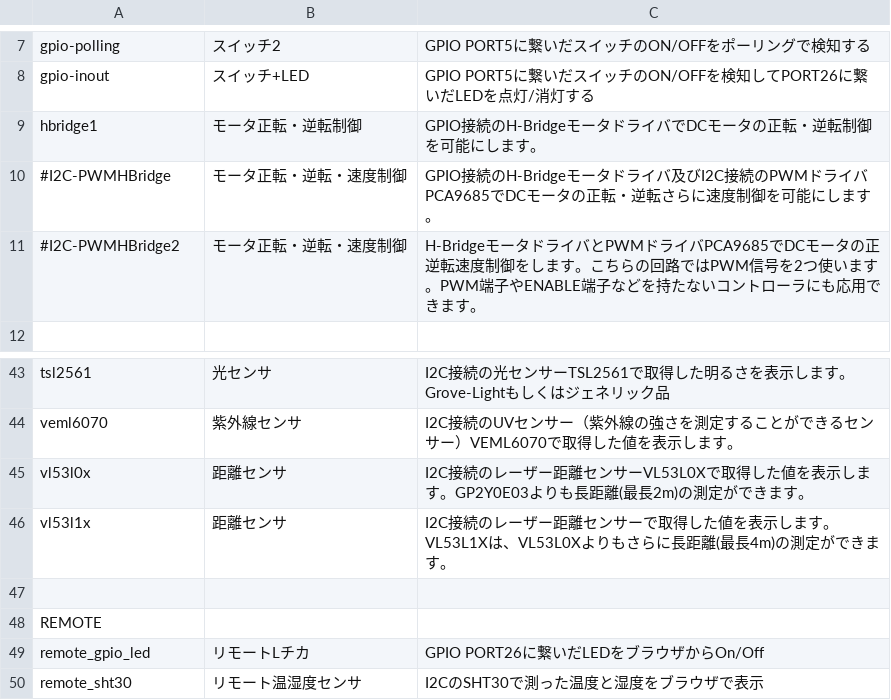
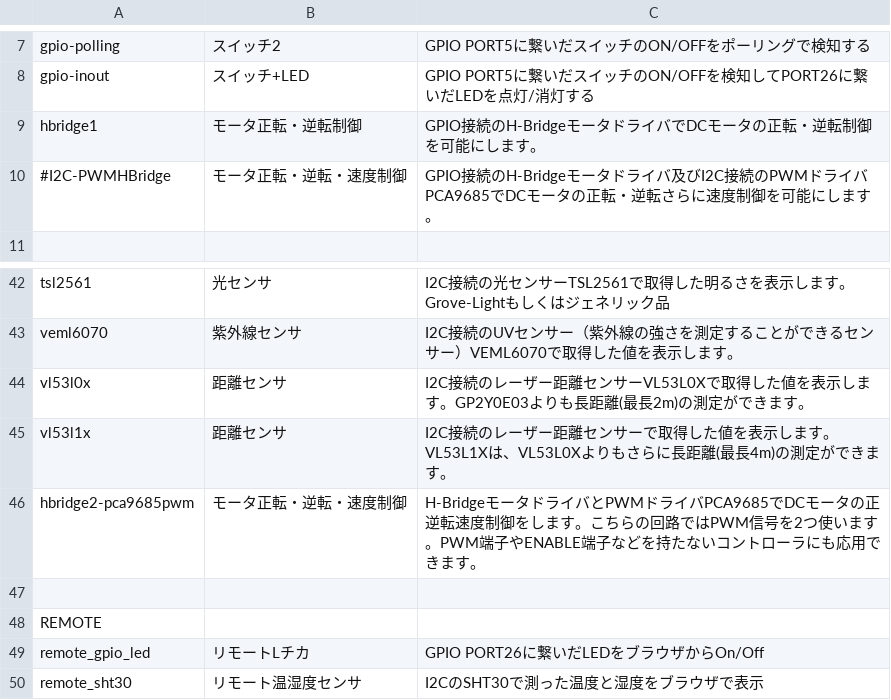
Before and after one commit to chirimen-oh/chirimen.org, a CSV file: pizero/esm-examples/index_examples.csv, drawn as a sheet; only a part is shown, gaps mark what is left out; removed rows and columns are numbered as before the commit, all else as after; the diff names each change by its address in the sheet, - before the commit and + after, or states it on an @@ line.

Commit message:
add hbridge2

```diff
--- a/pizero/esm-examples/index_examples.csv
+++ b/pizero/esm-examples/index_examples.csv
-row 11: #I2C-PWMHBridge2 | モータ正転・逆転・速度制御 | H-BridgeモータドライバとPWMドライバPCA9685でDCモータの正逆転速度制御をします。こちらの回路ではPWM信号を2つ使います。PWM端子やENABLE端子などを持たないコントローラにも応用できます。
+row 46: hbridge2-pca9685pwm | モータ正転・逆転・速度制御 | H-BridgeモータドライバとPWMドライバPCA9685でDCモータの正逆転速度制御をします。こちらの回路ではPWM信号を2つ使います。PWM端子やENABLE端子などを持たないコントローラにも応用できます。
```
Also changed, not shown: 5 other files.
